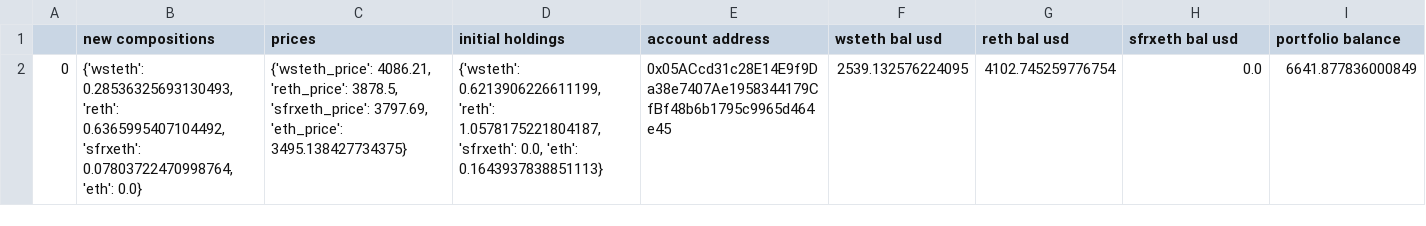
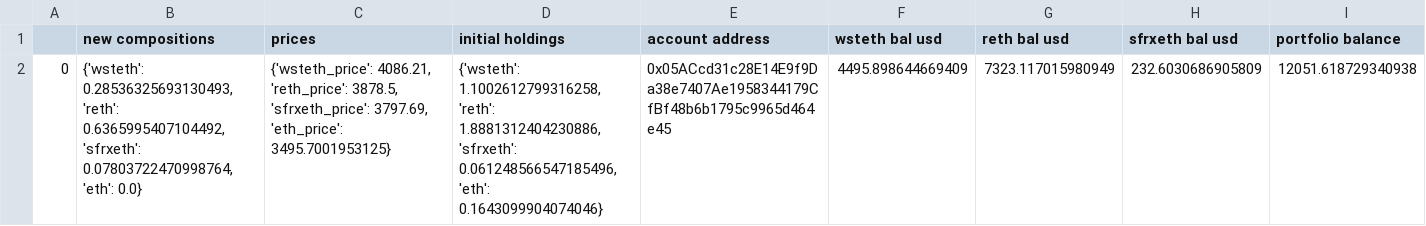
Before and after one commit to robo-advisor-lab/staked_eth_optimizer, a CSV file: data/rebal_results2024-06-22 16-00-00.csv, drawn as a sheet.

Commit message:
accurate rebalance script

```diff
--- a/data/rebal_results2024-06-22 16-00-00.csv
+++ b/data/rebal_results2024-06-22 16-00-00.csv
@@ -1,2 +1,2 @@
 ,new compositions,prices,initial holdings,account address,wsteth bal usd,reth bal usd,sfrxeth bal usd,portfolio balance
-0,"{'wsteth': 0.28536325693130493, 'reth': 0.6365995407104492, 'sfrxeth': 0.07803722470998764, 'eth': 0.0}","{'wsteth_price': 4086.21, 'reth_price': 3878.5, 'sfrxeth_price': 3797.69, 'eth_price': 3495.138427734375}","{'wsteth': 0.6213906226611199, 'reth': 1.0578175221804187, 'sfrxeth': 0.0, 'eth': 0.1643937838851113}",0x05ACcd31c28E14E9f9Da38e7407Ae1958344179CfBf48b6b1795c9965d464e45,2539.132576224095,4102.745259776754,0.0,6641.877836000849
+0,"{'wsteth': 0.28536325693130493, 'reth': 0.6365995407104492, 'sfrxeth': 0.07803722470998764, 'eth': 0.0}","{'wsteth_price': 4086.21, 'reth_price': 3878.5, 'sfrxeth_price': 3797.69, 'eth_price': 3495.7001953125}","{'wsteth': 1.1002612799316258, 'reth': 1.8881312404230886, 'sfrxeth': 0.061248566547185496, 'eth': 0.1643099904074046}",0x05ACcd31c28E14E9f9Da38e7407Ae1958344179CfBf48b6b1795c9965d464e45,4495.898644669409,7323.117015980949,232.6030686905809,12051.618729340938
```
Also changed, not shown: 29 other files.
